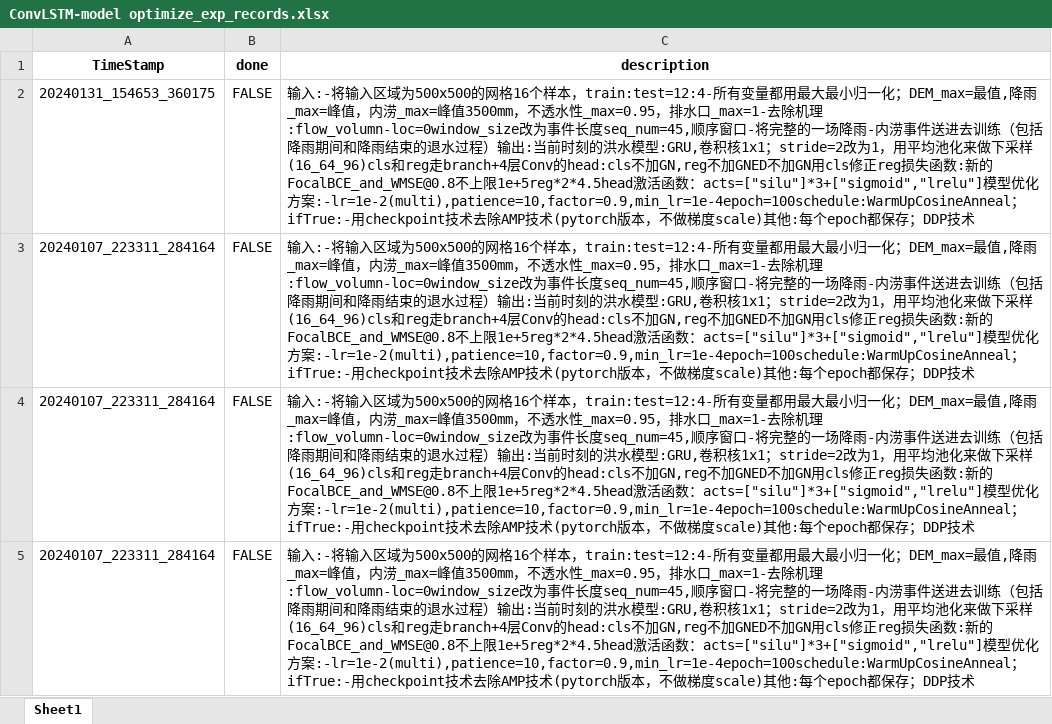
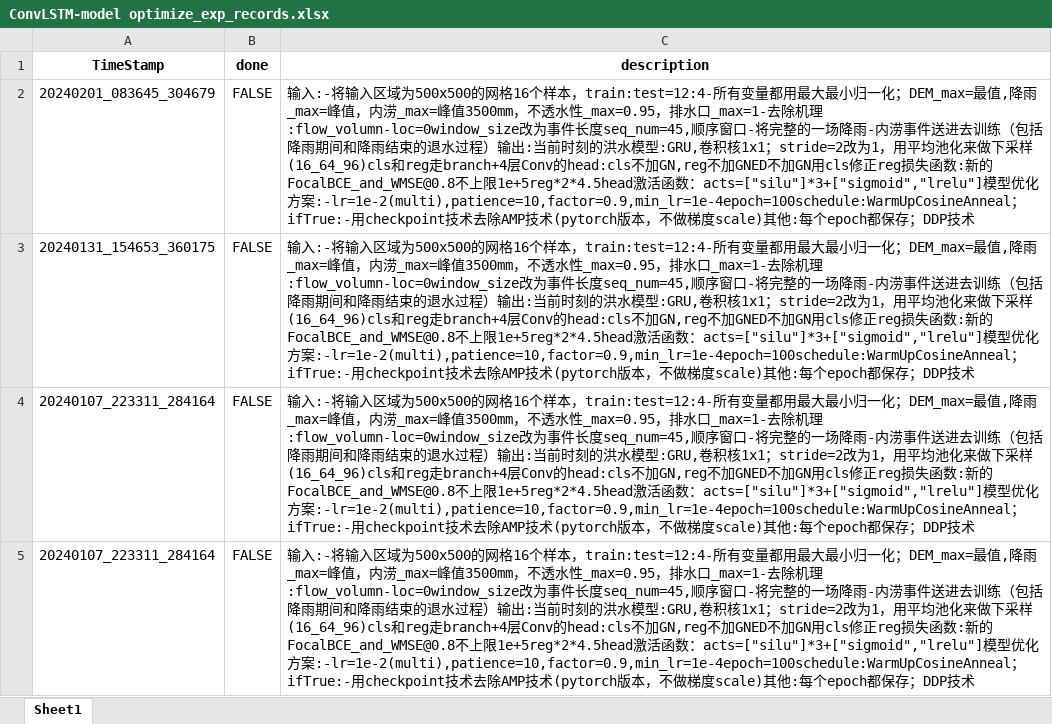
Before and after one commit to holmescao/U-RNN, an Excel workbook: exp_records/ConvLSTM-model optimize_exp_records.xlsx, sheet Sheet1, drawn as a sheet; only a part is shown; the shorter side is filled out with more unchanged rows; values as stored, in another font and other column widths than the file's, no borders; the diff names each change by its address in the sheet, - before the commit and + after, or states it on an @@ line.

Commit message:
20240201_083645_304679
    输入:
    - 将输入区域为500x500的网格; 16个样本，train:test=12:4
    - 所有变量都用最大最小归一化；DEM_max=最值, 降雨_max=峰值，内涝_max=峰值3500mm，不透水性_max=0.95，排水口_max=1
    - 去除机理:flow_volumn
    - loc=0; window_size改为事件长度; seq_num=45, 顺序窗口
    - 将完整的一场降雨-内涝事件送进去训练（包括降雨期间和降雨结束的退水过程）

    输出: 当前时刻的洪水
    模型: GRU, 卷积核1x1；stride=2改为1，用平均池化来做下采样;(16_64_96);
        cls和reg走branch+4层;
        Conv的head:cls不加GN,reg不加GN;ED不加GN;
        用cls修正reg
    损失函数: 新的FocalBCE_and_WMSE@0.8; 不上限1e+5; reg*2*4.5;
    head激活函数：acts = ["silu"] * 3 + ["sigmoid", "lrelu"];
    模型优化方案:
    - lr=1e-2(multi), patience=10, factor=0.9, min_lr=1e-4; epoch=100; schedule: WarmUpCosineAnneal；if True:
    - 用checkpoint技术; 去除AMP技术(pytorch版本，不做梯度scale)
    其他: 每个epoch都保存；DDP技术

```diff
--- a/exp_records/ConvLSTM-model optimize_exp_records.xlsx (sheet Sheet1)
+++ b/exp_records/ConvLSTM-model optimize_exp_records.xlsx (sheet Sheet1)
+row 2: 20240201_083645_304679 | FALSE | 输入:-将输入区域为500x500的网格16个样本，train:test=12:4-所有变量都用最大最小归一化；DEM_max=最值,降雨_max=峰值，内涝_max=峰值3500mm，不透水性_max=0.95，排水口_max=1-去除机理:flow_volumn-loc=0window_size改为事件长度seq_num=45,顺序窗口-将完整的一场降雨-内涝事件送进去训练（包括降雨期间和降雨结束的退水过程）输出:当前时刻的洪水模型:GRU,卷积核1x1；stride=2改为1，用平均池化来做下采样(16_64_96)cls和reg走branch+4层Conv的head:cls不加GN,reg不加GNED不加GN用cls修正reg损失函数:新的FocalBCE_and_WMSE@0.8不上限1e+5reg*2*4.5head激活函数：acts=["silu"]*3+["sigmoid","lrelu"]模型优化方案:-lr=1e-2(multi),patience=10,factor=0.9,min_lr=1e-4epoch=100schedule:WarmUpCosineAnneal；ifTrue:-用checkpoint技术去除AMP技术(pytorch版本，不做梯度scale)其他:每个epoch都保存；DDP技术
```
Also changed, not shown: 2 other files.
